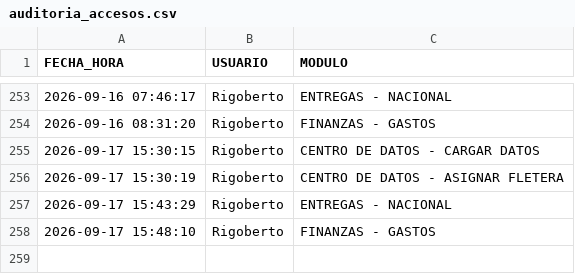
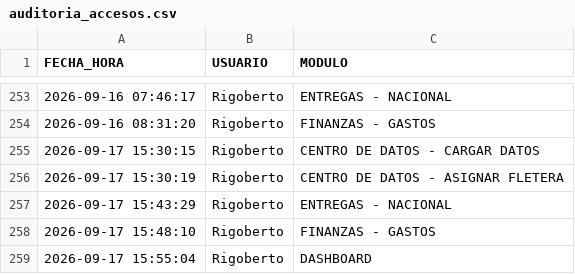
Before and after one commit to RH2026/nexion, a CSV file: auditoria_accesos.csv, drawn as a sheet; only a part is shown, gaps mark what is left out; the diff names each change by its address in the sheet, - before the commit and + after, or states it on an @@ line.

Commit message:
Registro de acceso de Rigoberto al módulo DASHBOARD

```diff
--- a/auditoria_accesos.csv
+++ b/auditoria_accesos.csv
+row 259: 2026-09-17 15:55:04 | Rigoberto | DASHBOARD
```
